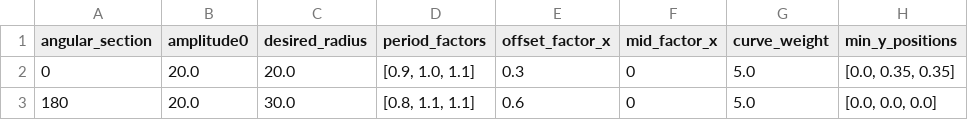
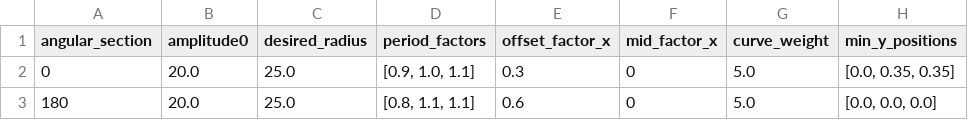
Before and after one commit to Kempy02/generate-telescopic-models, a CSV file: datasets/configs/bend_collapse5.csv, drawn as a sheet; only a part is shown; the diff names each change by its address in the sheet, - before the commit and + after, or states it on an @@ line.

```diff
--- a/datasets/configs/bend_collapse5.csv
+++ b/datasets/configs/bend_collapse5.csv
-C2 (desired_radius): 20.0
+C2 (desired_radius): 25.0
-C3 (desired_radius): 30.0
+C3 (desired_radius): 25.0
```
Also changed, not shown: 27 other files.
